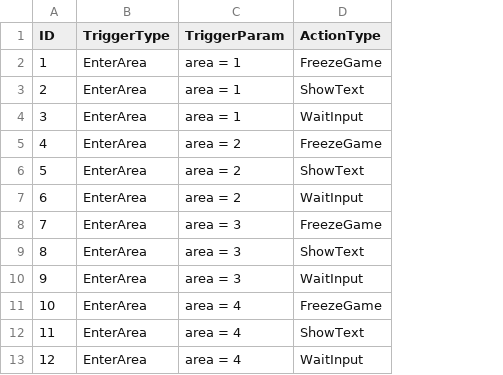
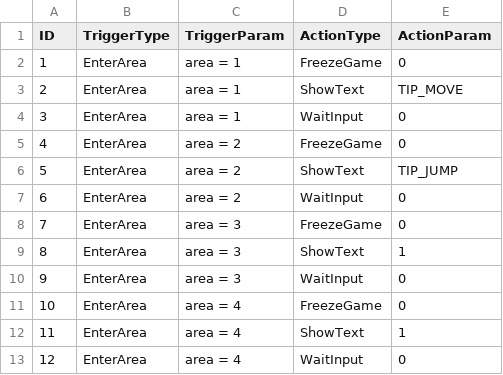
Before and after one commit to KaminagaAyumu/JumpHero, a CSV file: Projects/data/eventData.csv, drawn as a sheet; the diff names each change by its address in the sheet, - before the commit and + after, or states it on an @@ line.

Commit message:
イベントデータを変更

```diff
--- a/Projects/data/eventData.csv
+++ b/Projects/data/eventData.csv
+column E (ActionParam), rows 2-13: 0 | TIP_MOVE | 0 | 0 | TIP_JUMP | 0 | 0 | 1 | 0 | 0 | 1 | 0
```
